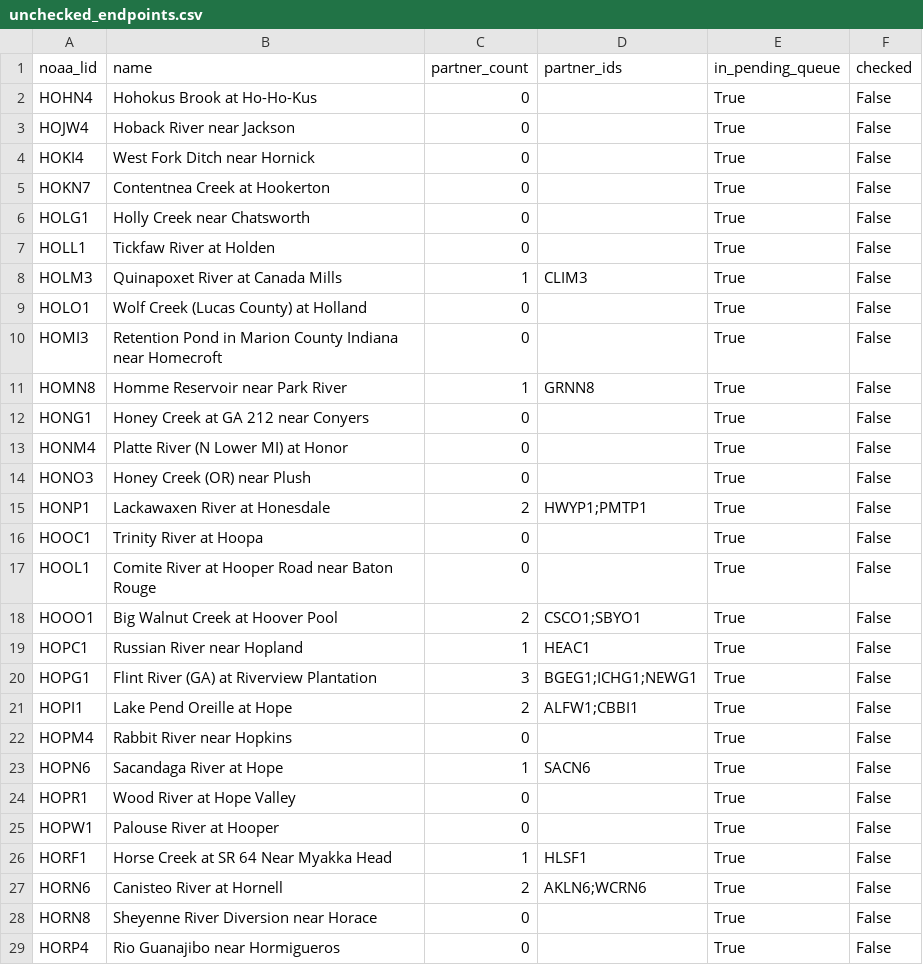
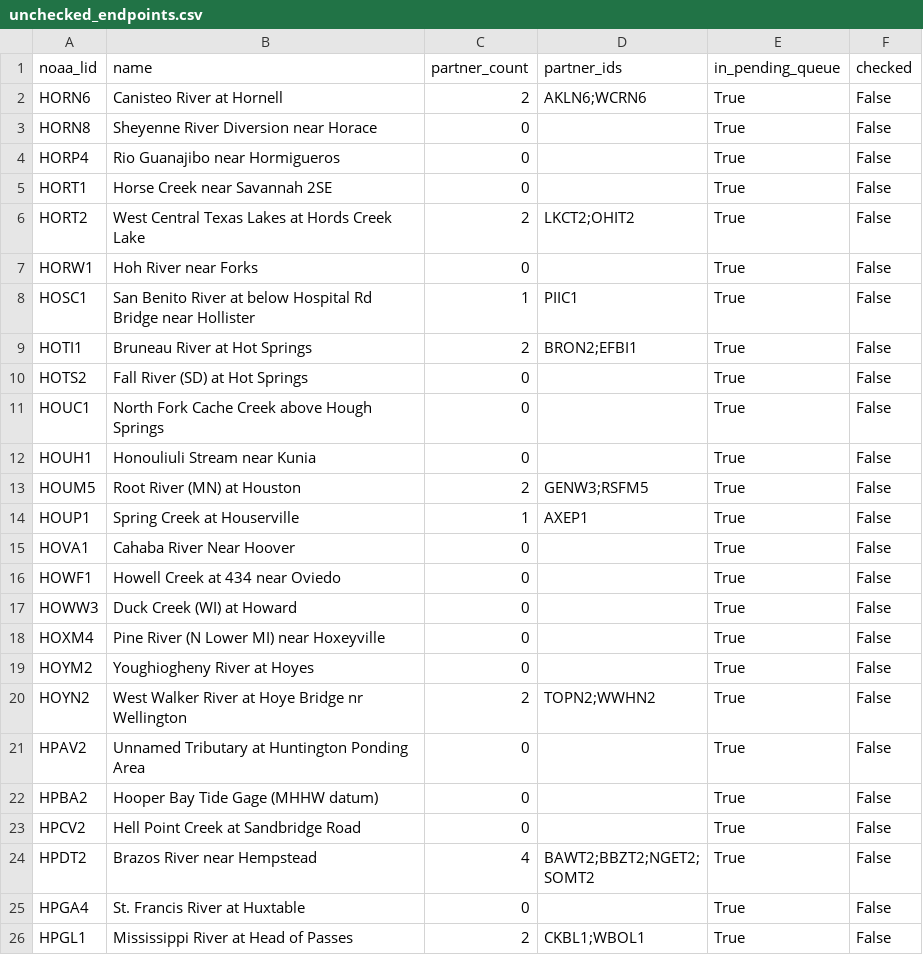
Before and after one commit to pbangiola/paddlersmap, a CSV file: data/network_audit/unchecked_endpoints.csv, drawn as a sheet; only a part is shown; the shorter side is filled out with more unchanged rows; the diff covers the shown part only.

```diff
--- a/data/network_audit/unchecked_endpoints.csv
+++ b/data/network_audit/unchecked_endpoints.csv
@@ -1,27 +1,2 @@
 noaa_lid,name,partner_count,partner_ids,in_pending_queue,checked
-HOHN4,Hohokus Brook at Ho-Ho-Kus,0,,True,False
-HOJW4,Hoback River near Jackson,0,,True,False
-HOKI4,West Fork Ditch near Hornick,0,,True,False
-HOKN7,Contentnea Creek at Hookerton,0,,True,False
-HOLG1,Holly Creek near Chatsworth,0,,True,False
-HOLL1,Tickfaw River at Holden,0,,True,False
-HOLM3,Quinapoxet River at Canada Mills,1,CLIM3,True,False
-HOLO1,Wolf Creek (Lucas County) at Holland,0,,True,False
-HOMI3,Retention Pond in Marion County Indiana near Homecroft,0,,True,False
-HOMN8,Homme Reservoir near Park River,1,GRNN8,True,False
-HONG1,Honey Creek at GA 212 near Conyers,0,,True,False
-HONM4,Platte River (N Lower MI) at Honor,0,,True,False
-HONO3,Honey Creek (OR) near Plush,0,,True,False
-HONP1,Lackawaxen River at Honesdale,2,HWYP1;PMTP1,True,False
-HOOC1,Trinity River at Hoopa,0,,True,False
-HOOL1,Comite River at Hooper Road near Baton Rouge,0,,True,False
-HOOO1,Big Walnut Creek at Hoover Pool,2,CSCO1;SBYO1,True,False
-HOPC1,Russian River near Hopland,1,HEAC1,True,False
-HOPG1,Flint River (GA) at Riverview Plantation,3,BGEG1;ICHG1;NEWG1,True,False
-HOPI1,Lake Pend Oreille at Hope,2,ALFW1;CBBI1,True,False
-HOPM4,Rabbit River near Hopkins,0,,True,False
-HOPN6,Sacandaga River at Hope,1,SACN6,True,False
-HOPR1,Wood River at Hope Valley,0,,True,False
-HOPW1,Palouse River at Hooper,0,,True,False
-HORF1,Horse Creek at SR 64 Near Myakka Head,1,HLSF1,True,False
 HORN6,Canisteo River at Hornell,2,AKLN6;WCRN6,True,False
```
Also changed, not shown: 14 edited cells elsewhere in this file, data/network_audit/single_partner_endpoints.csv, 3 other files.
